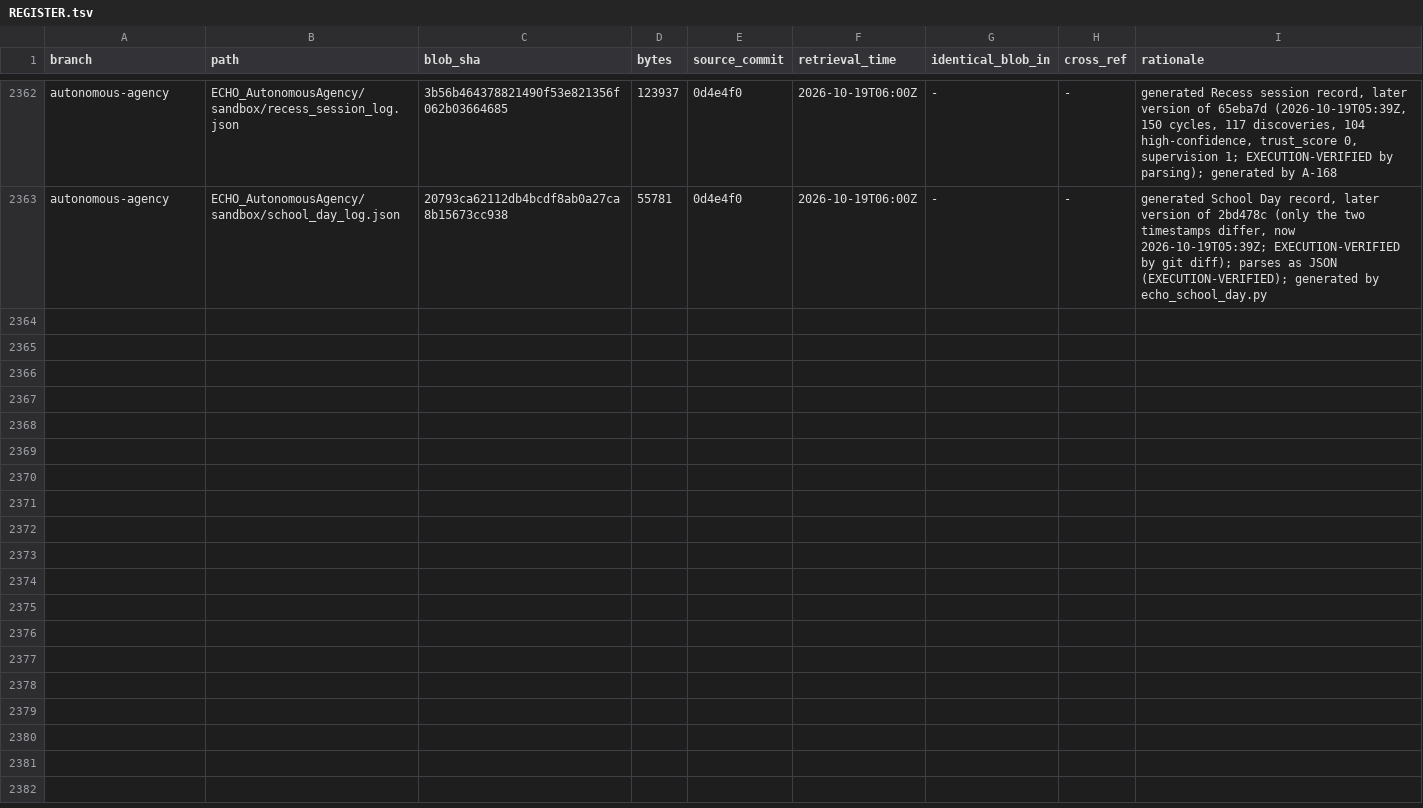
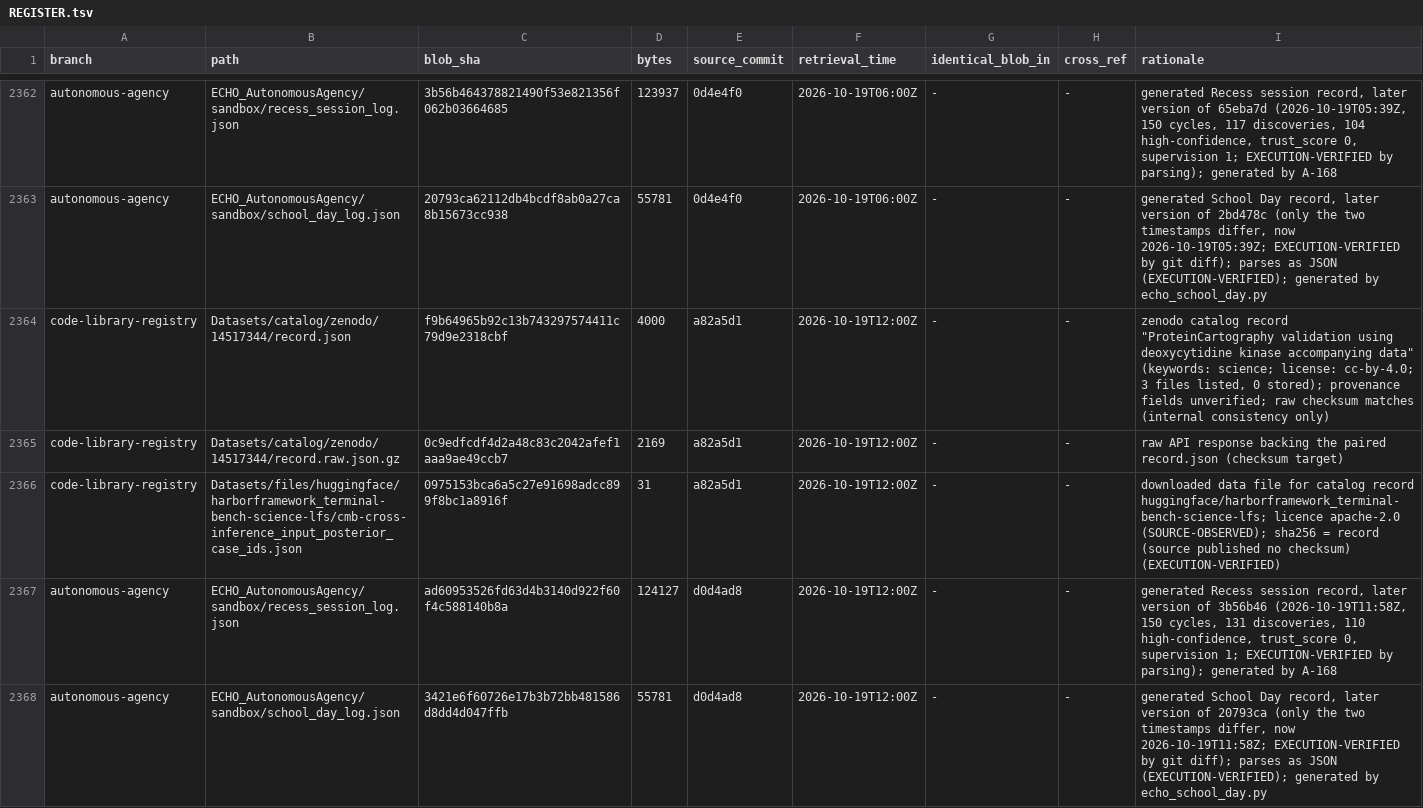
Before and after one commit to AGI144348Outlook/Echo_Green_Future, a TSV file: L2-library/Registries/REGISTER.tsv, drawn as a sheet; only a part is shown, gaps mark what is left out.

```diff
--- a/L2-library/Registries/REGISTER.tsv
+++ b/L2-library/Registries/REGISTER.tsv
@@ -2363 +2363,6 @@ autonomous-agency	ECHO_AutonomousAgency/sandbox/recess_session_log.json	3b56b464
 autonomous-agency	ECHO_AutonomousAgency/sandbox/school_day_log.json	20793ca62112db4bcdf8ab0a27ca8b15673cc938	55781	0d4e4f0	2026-10-19T06:00Z	-	-	generated School Day record, later version of 2bd478c (only the two timestamps differ, now 2026-10-19T05:39Z; EXECUTION-VERIFIED by git diff); parses as JSON (EXECUTION-VERIFIED); generated by echo_school_day.py
+code-library-registry	Datasets/catalog/zenodo/14517344/record.json	f9b64965b92c13b743297574411c79d9e2318cbf	4000	a82a5d1	2026-10-19T12:00Z	-	-	zenodo catalog record "ProteinCartography validation using deoxycytidine kinase accompanying data" (keywords: science; license: cc-by-4.0; 3 files listed, 0 stored); provenance fields unverified; raw checksum matches (internal consistency only)
+code-library-registry	Datasets/catalog/zenodo/14517344/record.raw.json.gz	0c9edfcdf4d2a48c83c2042afef1aaa9ae49ccb7	2169	a82a5d1	2026-10-19T12:00Z	-	-	raw API response backing the paired record.json (checksum target)
+code-library-registry	Datasets/files/huggingface/harborframework_terminal-bench-science-lfs/cmb-cross-inference_input_posterior_case_ids.json	0975153bca6a5c27e91698adcc899f8bc1a8916f	31	a82a5d1	2026-10-19T12:00Z	-	-	downloaded data file for catalog record huggingface/harborframework_terminal-bench-science-lfs; licence apache-2.0 (SOURCE-OBSERVED); sha256 = record (source published no checksum) (EXECUTION-VERIFIED)
+autonomous-agency	ECHO_AutonomousAgency/sandbox/recess_session_log.json	ad60953526fd63d4b3140d922f60f4c588140b8a	124127	d0d4ad8	2026-10-19T12:00Z	-	-	generated Recess session record, later version of 3b56b46 (2026-10-19T11:58Z, 150 cycles, 131 discoveries, 110 high-confidence, trust_score 0, supervision 1; EXECUTION-VERIFIED by parsing); generated by A-168
+autonomous-agency	ECHO_AutonomousAgency/sandbox/school_day_log.json	3421e6f60726e17b3b72bb481586d8dd4d047ffb	55781	d0d4ad8	2026-10-19T12:00Z	-	-	generated School Day record, later version of 20793ca (only the two timestamps differ, now 2026-10-19T11:58Z; EXECUTION-VERIFIED by git diff); parses as JSON (EXECUTION-VERIFIED); generated by echo_school_day.py
```
Also changed, not shown: 4 other files.
